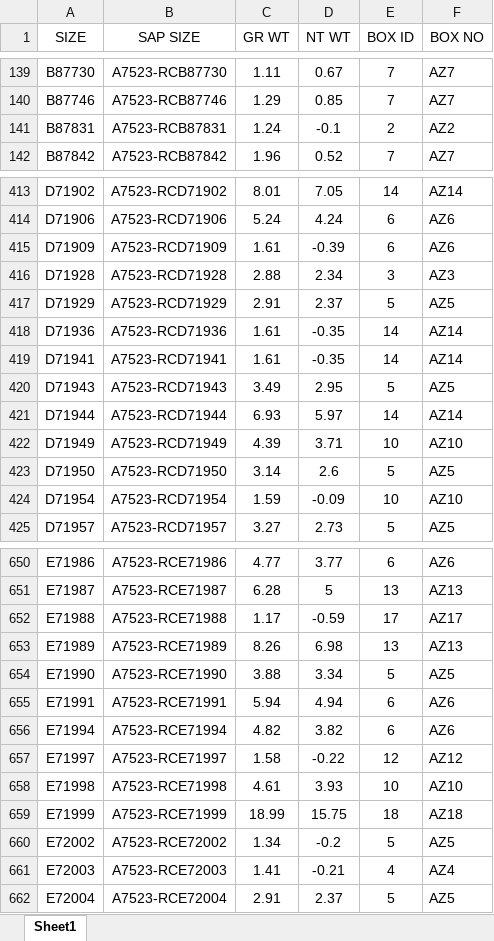
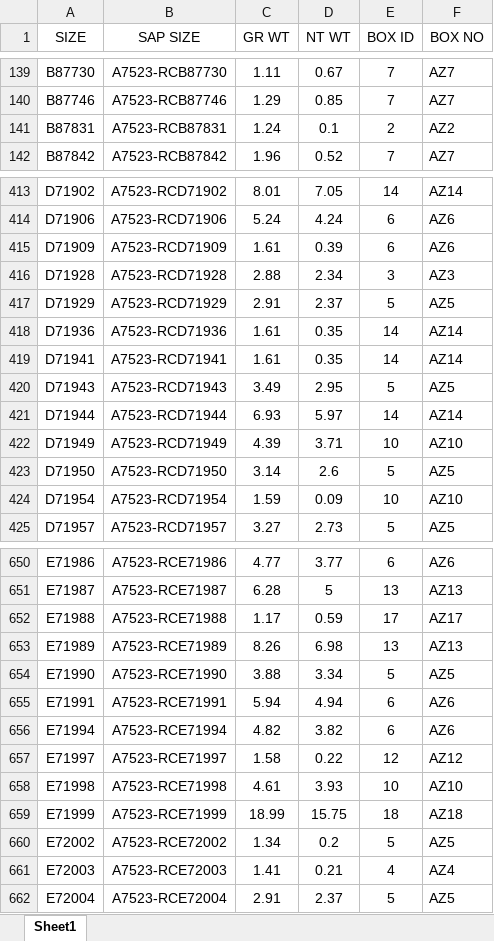
Before and after one commit to Swetha-3222/18112025, an Excel workbook: AZ WEIGHT MASTER.xlsx, sheet Sheet1, drawn as a sheet; only a part is shown, gaps mark what is left out; values as stored, in another font and other column widths than the file's, no borders; conditional formats not drawn; the diff covers the shown part only; the diff names each change by its address in the sheet, - before the commit and + after, or states it on an @@ line.

Commit message:
Add files via upload

```diff
--- a/AZ WEIGHT MASTER.xlsx (sheet Sheet1)
+++ b/AZ WEIGHT MASTER.xlsx (sheet Sheet1)
-D141 (NT WT): -0.1
+D141 (NT WT): 0.1
-D415 (NT WT): -0.39
+D415 (NT WT): 0.39
-D418:D419 (NT WT): -0.35
+D418:D419 (NT WT): 0.35
-D424 (NT WT): -0.09
+D424 (NT WT): 0.09
-D652 (NT WT): -0.59
+D652 (NT WT): 0.59
-D657 (NT WT): -0.22
+D657 (NT WT): 0.22
-D660 (NT WT): -0.2
+D660 (NT WT): 0.2
-D661 (NT WT): -0.21
+D661 (NT WT): 0.21
```
Also changed, not shown: 56 edited cells elsewhere in this sheet.
